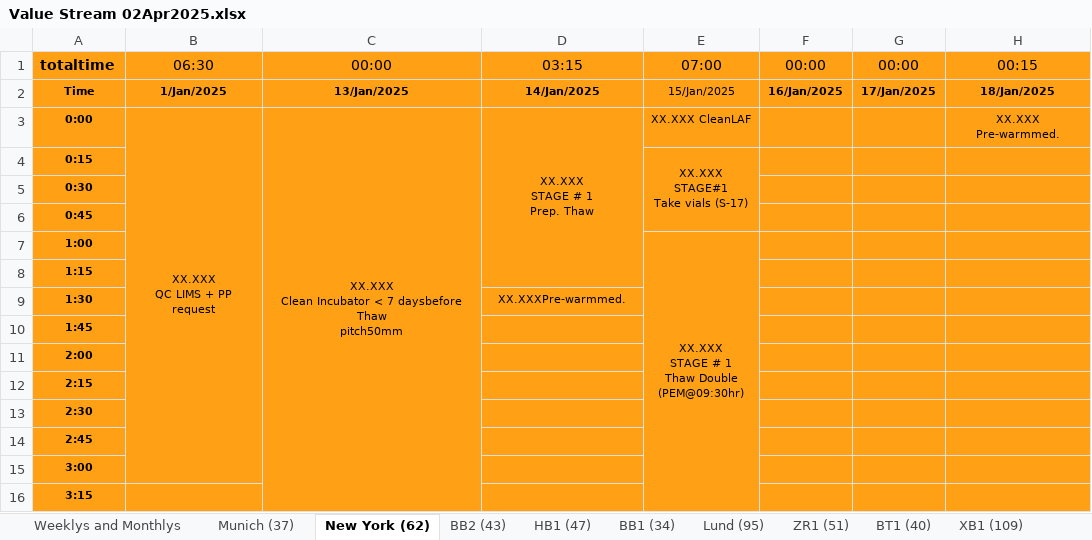
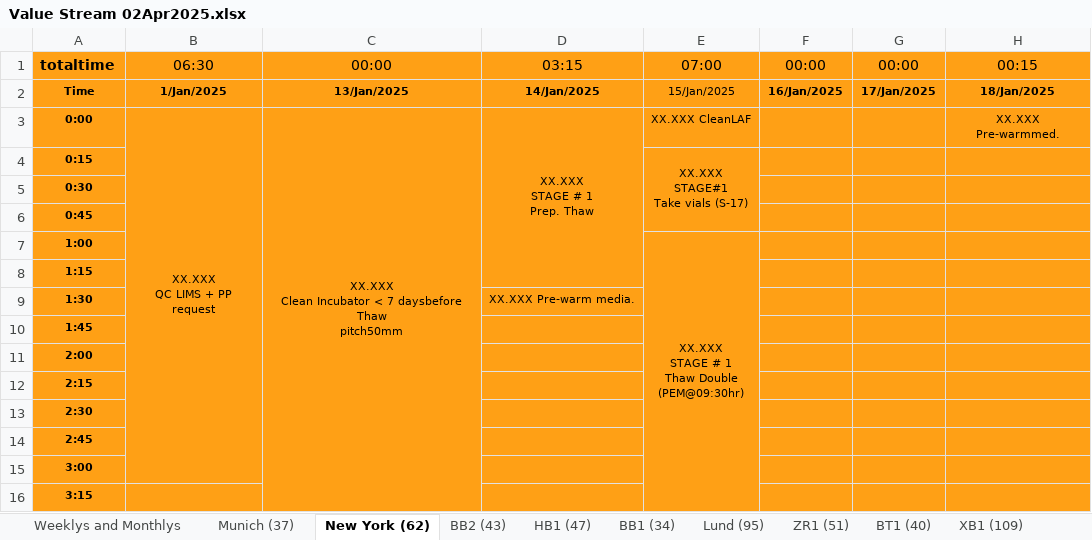
Before and after one commit to Dirza1/Planning-Tool, an Excel workbook: Value Stream 02Apr2025.xlsx, sheet New York (62), drawn as a sheet; only a part is shown; values as stored, in another font and other column widths than the file's, no borders; 1 other sheet too large or unreadable and not compared; the diff names each change by its address in the sheet, - before the commit and + after, or states it on an @@ line.

```diff
--- a/Value Stream 02Apr2025.xlsx (sheet New York (62))
+++ b/Value Stream 02Apr2025.xlsx (sheet New York (62))
-D9: XX.XXXPre-warmmed.
+D9: XX.XXX Pre-warm media.
```
Also changed, not shown: 1 other file.
